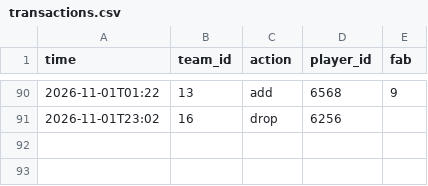
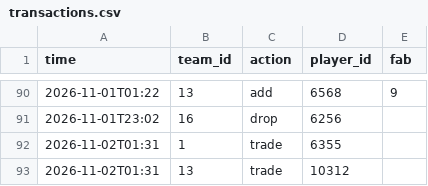
Before and after one commit to Dziesma/fantasy-lombards, a CSV file: data/yahoo/transactions.csv, drawn as a sheet; only a part is shown, gaps mark what is left out.

```diff
--- a/data/yahoo/transactions.csv
+++ b/data/yahoo/transactions.csv
@@ -91 +91,3 @@ time,team_id,action,player_id,fab
 2026-11-01T23:02,16,drop,6256,
+2026-11-02T01:31,1,trade,6355,
+2026-11-02T01:31,13,trade,10312,
```
Also changed, not shown: data/yahoo/h2h.csv, data/yahoo/odds.csv, 6 other files.
